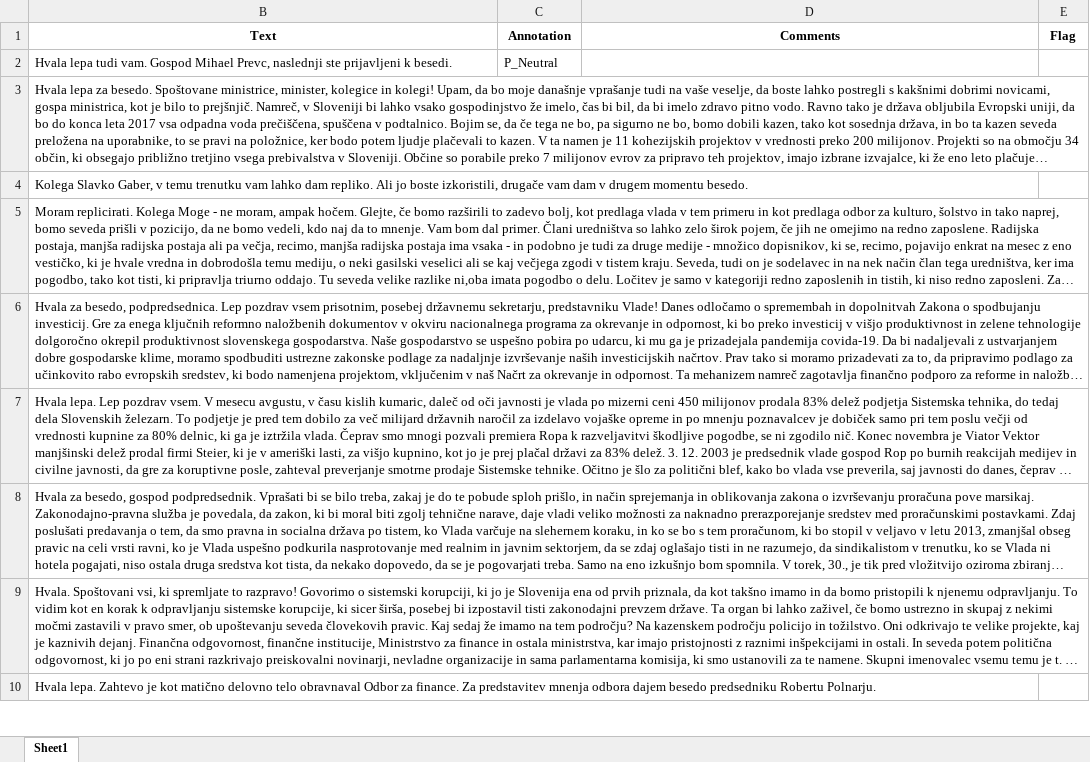
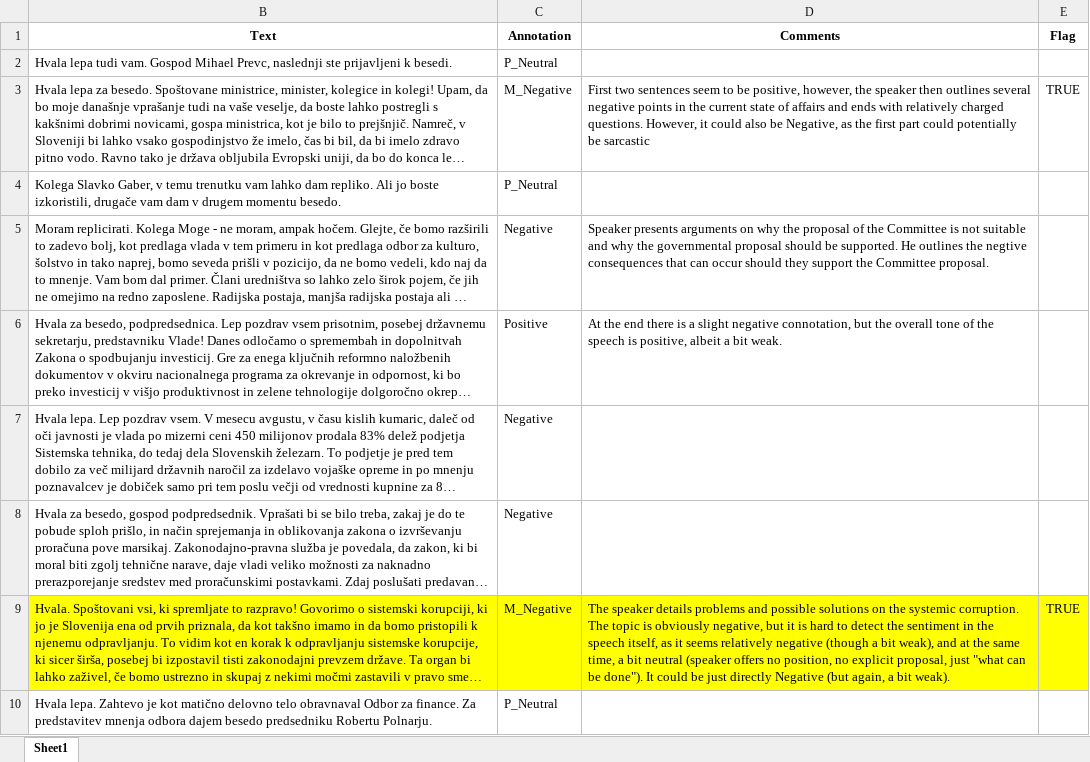
Before and after one commit to katjameden/ParlaMint_Sentiment, an Excel workbook: Annotation_Main/Main4/Main4_Katja.xlsx, sheet Sheet1, drawn as a sheet; only a part is shown; long unchanged cells end in …; values as stored, in another font and other column widths than the file's, no borders; the diff covers the shown part only; the diff names each change by its address in the sheet, - before the commit and + after, or states it on an @@ line.

Commit message:
Add current state analysis

```diff
--- a/Annotation_Main/Main4/Main4_Katja.xlsx (sheet Sheet1)
+++ b/Annotation_Main/Main4/Main4_Katja.xlsx (sheet Sheet1)
-C3 (Annotation): (empty)
+C3 (Annotation): M_Negative
-D3 (Comments): (empty)
+D3 (Comments): First two sentences seem to be positive, however, the speaker then outlines several negative points in the current state of affairs and ends with relatively charged questions. However, it could also be Negative, as the first part could potentially be sarcastic
-E3 (Flag): (empty)
+E3 (Flag): TRUE
-C4 (Annotation): (empty)
+C4 (Annotation): P_Neutral
-C5 (Annotation): (empty)
+C5 (Annotation): Negative
-D5 (Comments): (empty)
+D5 (Comments): Speaker presents arguments on why the proposal of the Committee is not suitable and why the governmental proposal should be supported. He outlines the negtive consequences that can occur should they support the Committee proposal.
-C6 (Annotation): (empty)
+C6 (Annotation): Positive
-D6 (Comments): (empty)
+D6 (Comments): At the end there is a slight negative connotation, but the overall tone of the speech is positive, albeit a bit weak.
-C7:C8 (Annotation): (empty)
+C7:C8 (Annotation): Negative
-B9:E9 fill: none
+B9:E9 fill: #FFFF00
-C9 (Annotation): (empty)
+C9 (Annotation): M_Negative
-D9 (Comments): (empty)
+D9 (Comments): The speaker details problems and possible solutions on the systemic corruption. The topic is obviously negative, but it is hard to detect the sentiment in the speech itself, as it seems relatively negative (though a bit weak), and at the same time, a bit neutral (speaker offers no position, no explicit proposal, just "what can be done"). It could be just directly Negative (but again, a bit weak).
-E9 (Flag): (empty)
+E9 (Flag): TRUE
-C10 (Annotation): (empty)
+C10 (Annotation): P_Neutral
```
Also changed, not shown: 89 edited cells and cell formats elsewhere in this sheet, 7 other files.
